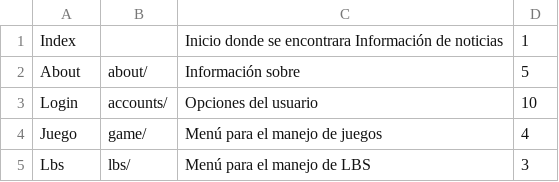
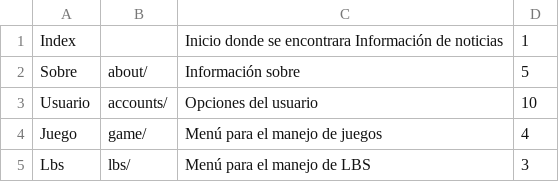
Before and after one commit to woakas/ghost-garbage, a CSV file: trunk/data/csv/menuppal.csv, drawn as a sheet.

```diff
--- a/trunk/data/csv/menuppal.csv
+++ b/trunk/data/csv/menuppal.csv
@@ -1,4 +1,4 @@
 Index||Inicio donde se encontrara Información de noticias|1
-About|about/|Información sobre|5
-Login|accounts/|Opciones del usuario|10
+Sobre|about/|Información sobre|5
+Usuario|accounts/|Opciones del usuario|10
 Juego|game/|Menú para el manejo de juegos|4
```
Also changed, not shown: trunk/data/csv/submenus.csv, 11 other files.
